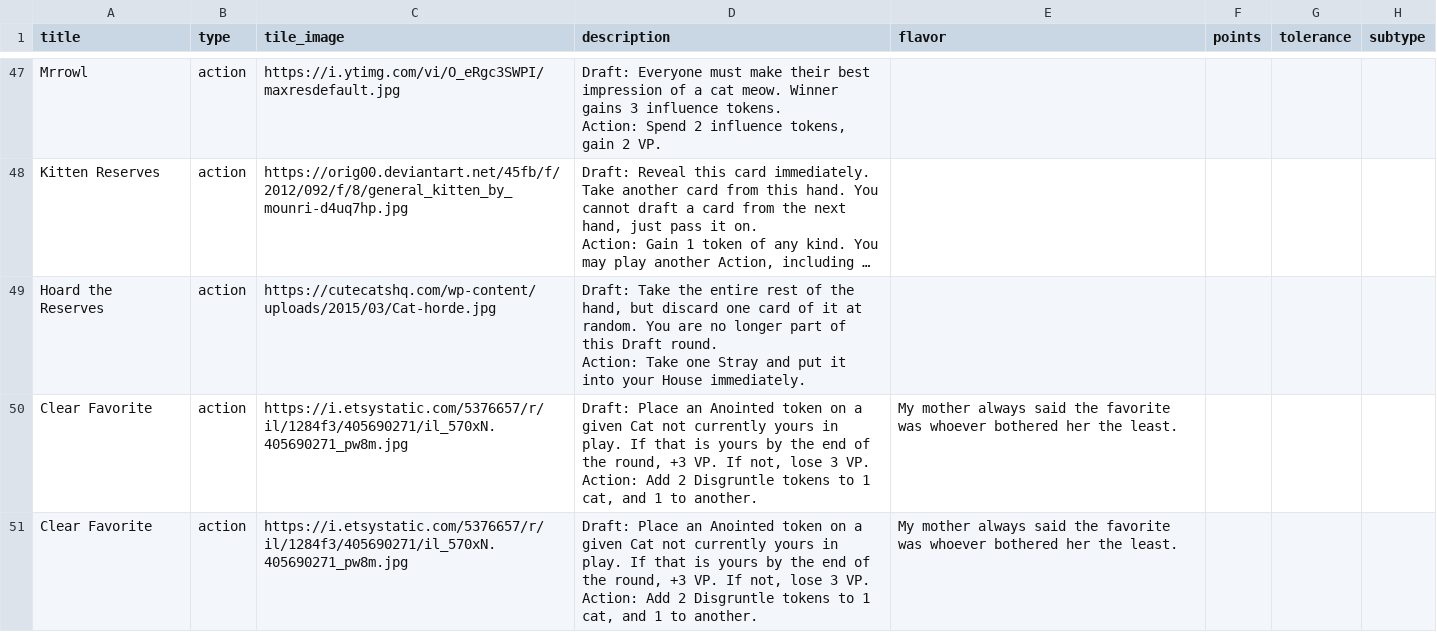
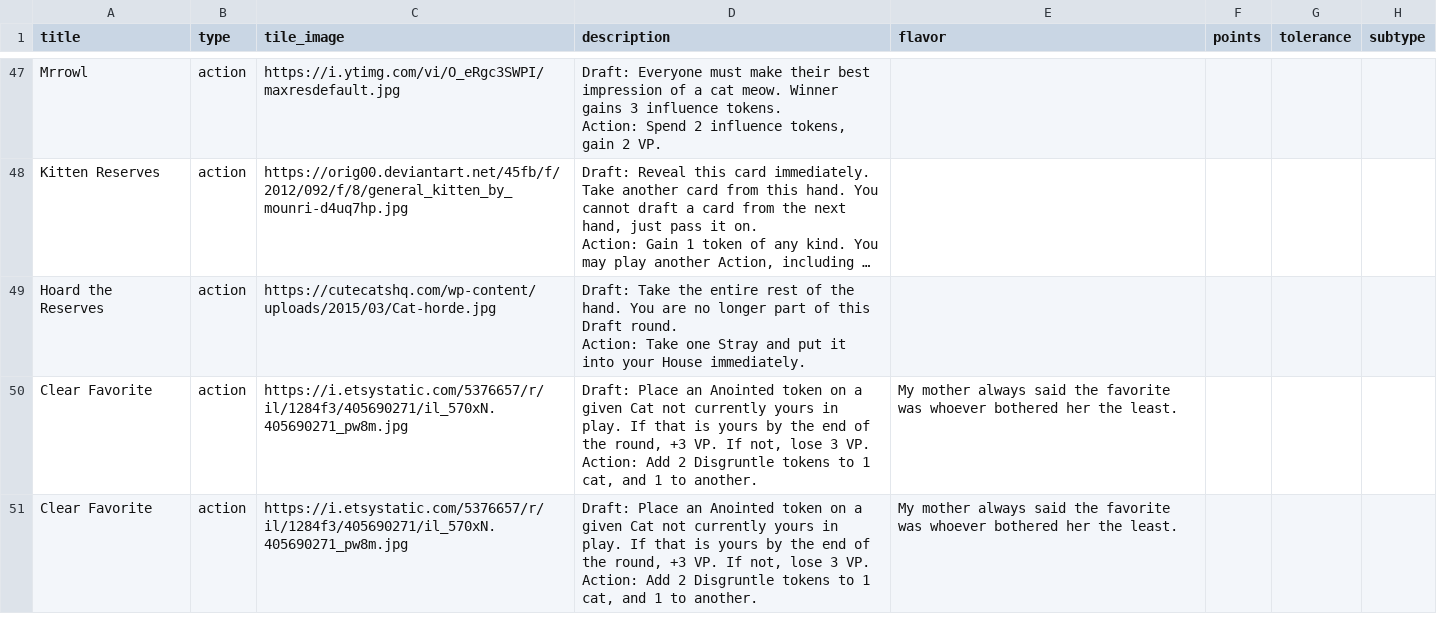
Before and after one commit to FeminismIsAwesome/catscatscats, a CSV file: config/cats.csv, drawn as a sheet; only a part is shown, gaps mark what is left out; long unchanged cells end in …; the diff covers the shown part only; the diff names each change by its address in the sheet, - before the commit and + after, or states it on an @@ line.

```diff
--- a/config/cats.csv
+++ b/config/cats.csv
-D49 (description): …of the hand, but discard one card of it at random. You are…
+D49 (description): …of the hand. You are…
```
Also changed, not shown: 21 edited cells elsewhere in this file, 4 other files.
